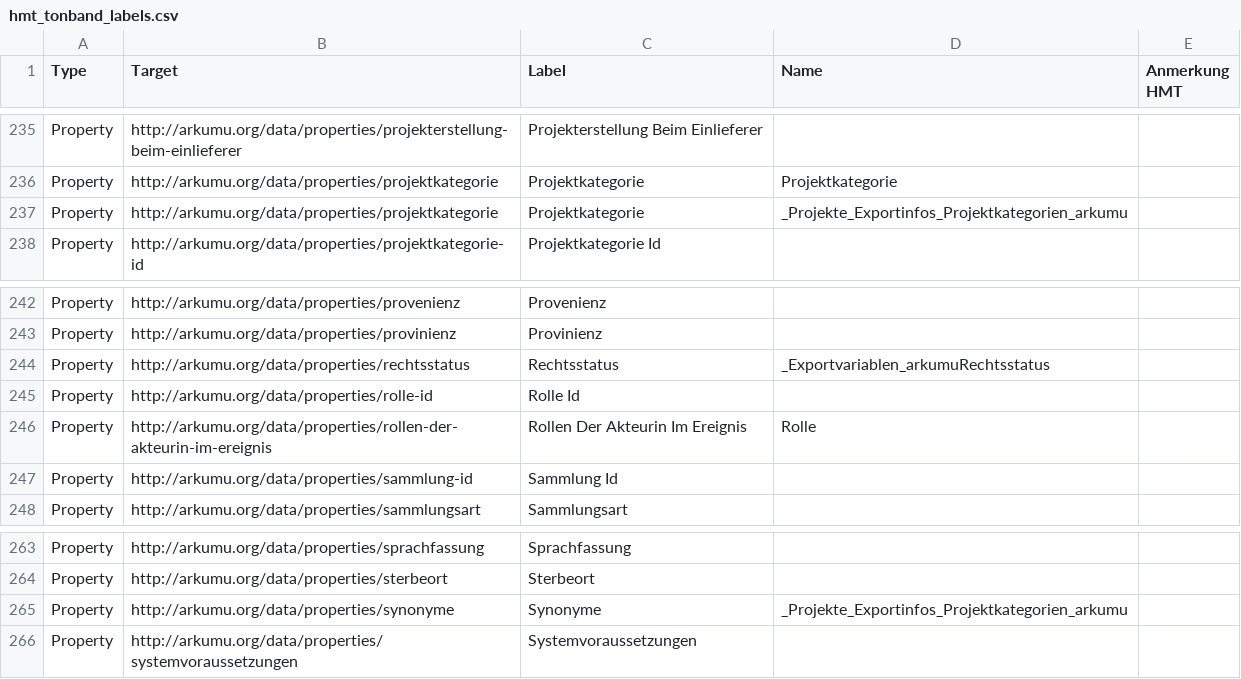
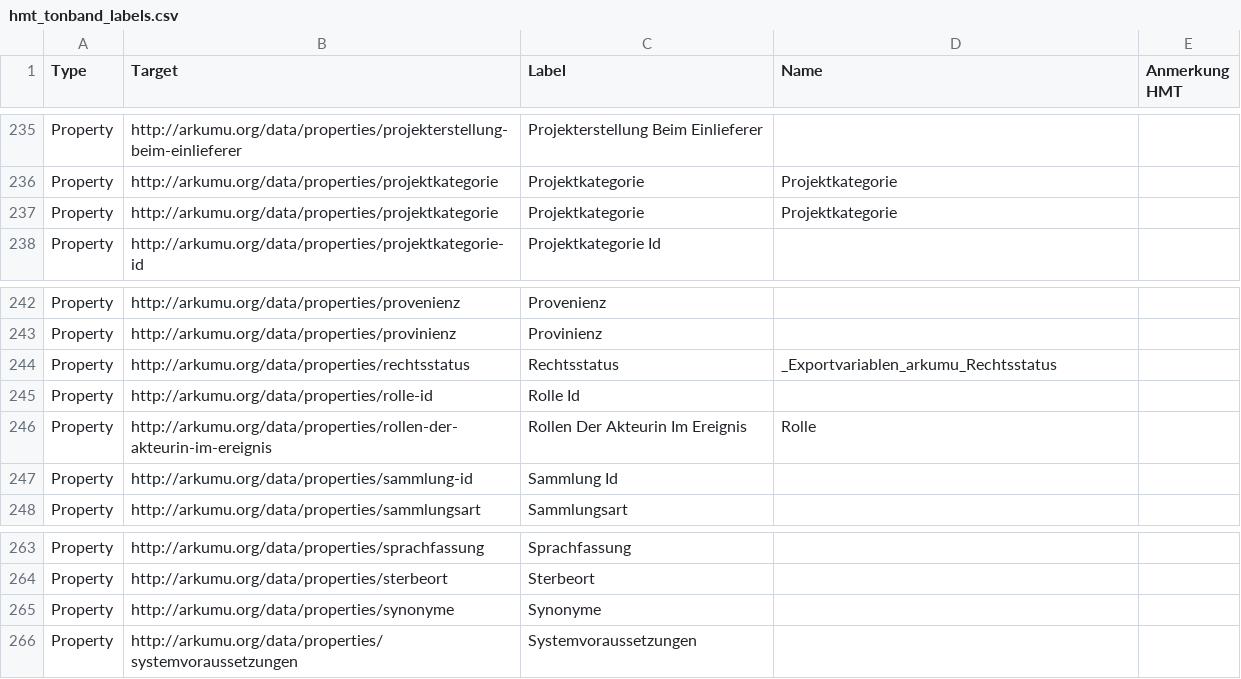
Before and after one commit to arkumu/arkumu-app, a CSV file: data/mappings/hmt_tonband_labels.csv, drawn as a sheet; only a part is shown, gaps mark what is left out; the diff covers the shown part only.

```diff
--- a/data/mappings/hmt_tonband_labels.csv
+++ b/data/mappings/hmt_tonband_labels.csv
@@ -236,3 +236,3 @@ Property,http://arkumu.org/data/properties/projekterstellung-beim-einlieferer,Pr
 Property,http://arkumu.org/data/properties/projektkategorie,Projektkategorie,Projektkategorie,
-Property,http://arkumu.org/data/properties/projektkategorie,Projektkategorie,_Projekte_Exportinfos_Projektkategorien_arkumu,
+Property,http://arkumu.org/data/properties/projektkategorie,Projektkategorie,Projektkategorie,
 Property,http://arkumu.org/data/properties/projektkategorie-id,Projektkategorie Id,,
@@ -243,3 +243,3 @@ Property,http://arkumu.org/data/properties/provenienz,Provenienz,,
 Property,http://arkumu.org/data/properties/provinienz,Provinienz,,
-Property,http://arkumu.org/data/properties/rechtsstatus,Rechtsstatus,_Exportvariablen_arkumuRechtsstatus,
+Property,http://arkumu.org/data/properties/rechtsstatus,Rechtsstatus,_Exportvariablen_arkumu_Rechtsstatus,
 Property,http://arkumu.org/data/properties/rolle-id,Rolle Id,,
@@ -264,3 +264,3 @@ Property,http://arkumu.org/data/properties/sprachfassung,Sprachfassung,,
 Property,http://arkumu.org/data/properties/sterbeort,Sterbeort,,
-Property,http://arkumu.org/data/properties/synonyme,Synonyme,_Projekte_Exportinfos_Projektkategorien_arkumu,
+Property,http://arkumu.org/data/properties/synonyme,Synonyme,,
 Property,http://arkumu.org/data/properties/systemvoraussetzungen,Systemvoraussetzungen,,
```
Also changed, not shown: 3 removed rows and 8 edited cells elsewhere in this file, data/mappings/khm_labels.csv.
